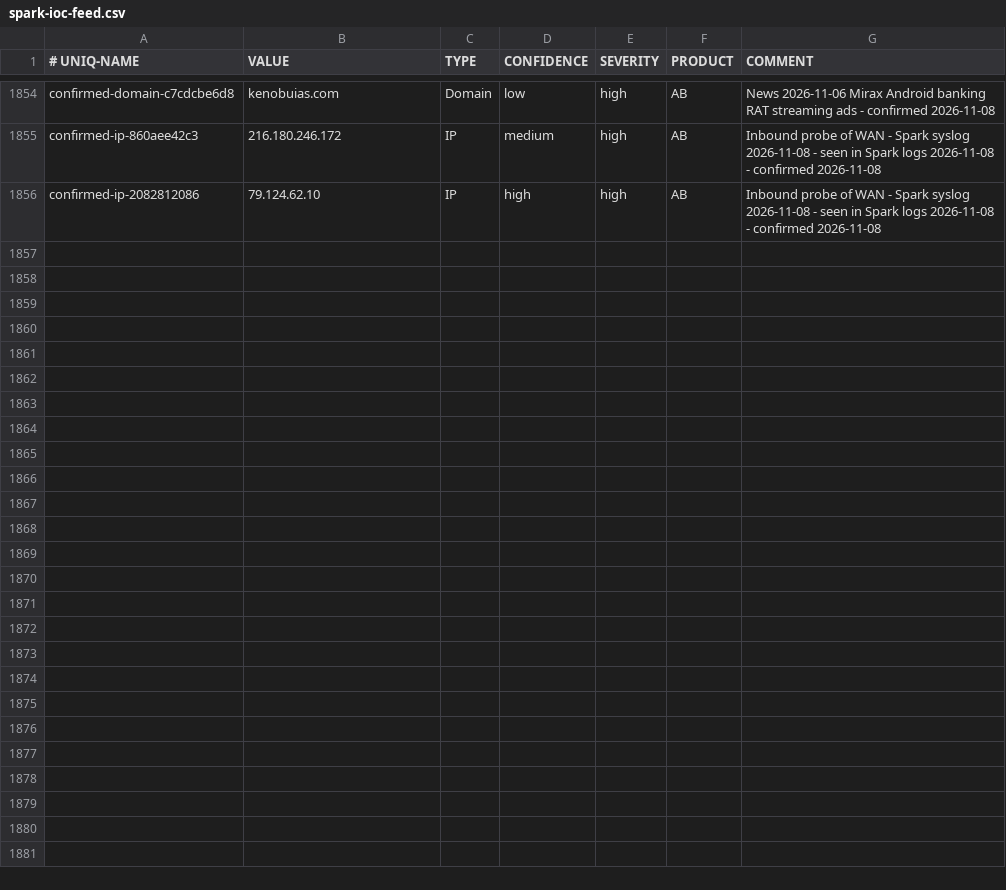
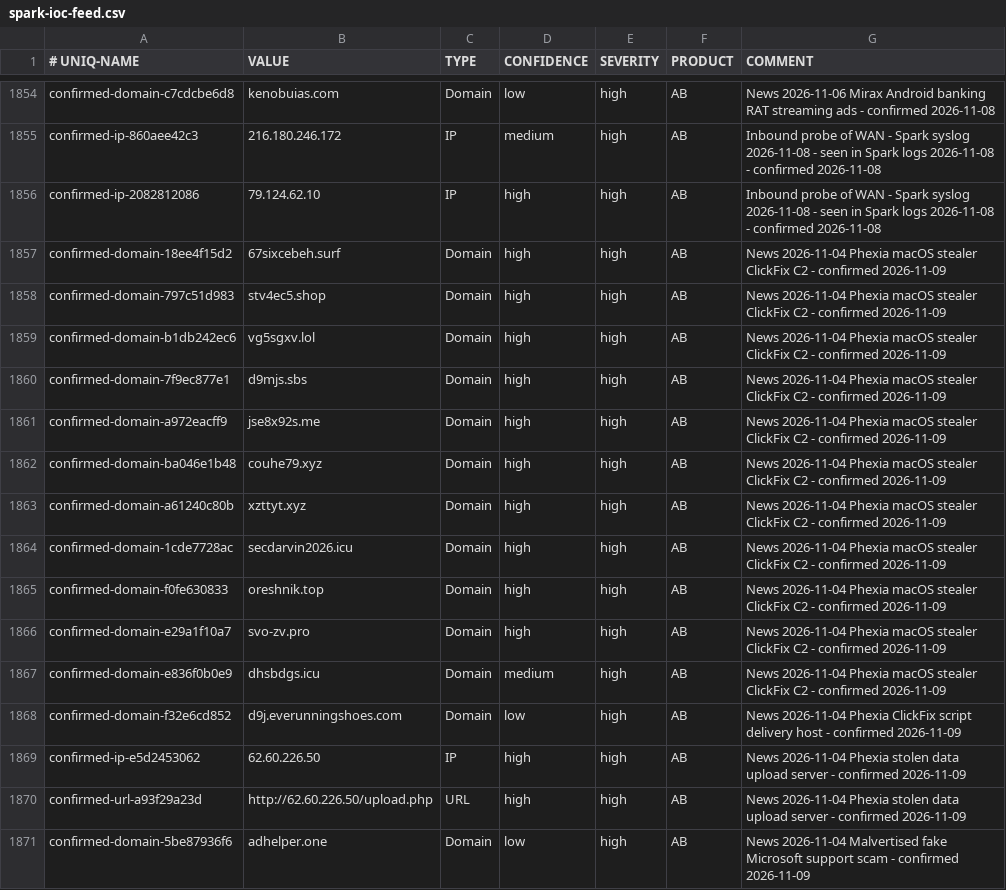
Before and after one commit to yanivil/home-threat-feed, a CSV file: spark-ioc-feed.csv, drawn as a sheet; only a part is shown, gaps mark what is left out.

Commit message:
Add 15 indicators from news 2026-11-09

```diff
--- a/spark-ioc-feed.csv
+++ b/spark-ioc-feed.csv
@@ -1856 +1856,16 @@ confirmed-ip-860aee42c3,216.180.246.172,IP,medium,high,AB,Inbound probe of WAN -
 confirmed-ip-2082812086,79.124.62.10,IP,high,high,AB,Inbound probe of WAN - Spark syslog 2026-11-08 - seen in Spark logs 2026-11-08 - confirmed 2026-11-08
+confirmed-domain-18ee4f15d2,67sixcebeh.surf,Domain,high,high,AB,News 2026-11-04 Phexia macOS stealer ClickFix C2 - confirmed 2026-11-09
+confirmed-domain-797c51d983,stv4ec5.shop,Domain,high,high,AB,News 2026-11-04 Phexia macOS stealer ClickFix C2 - confirmed 2026-11-09
+confirmed-domain-b1db242ec6,vg5sgxv.lol,Domain,high,high,AB,News 2026-11-04 Phexia macOS stealer ClickFix C2 - confirmed 2026-11-09
+confirmed-domain-7f9ec877e1,d9mjs.sbs,Domain,high,high,AB,News 2026-11-04 Phexia macOS stealer ClickFix C2 - confirmed 2026-11-09
+confirmed-domain-a972eacff9,jse8x92s.me,Domain,high,high,AB,News 2026-11-04 Phexia macOS stealer ClickFix C2 - confirmed 2026-11-09
+confirmed-domain-ba046e1b48,couhe79.xyz,Domain,high,high,AB,News 2026-11-04 Phexia macOS stealer ClickFix C2 - confirmed 2026-11-09
+confirmed-domain-a61240c80b,xzttyt.xyz,Domain,high,high,AB,News 2026-11-04 Phexia macOS stealer ClickFix C2 - confirmed 2026-11-09
+confirmed-domain-1cde7728ac,secdarvin2026.icu,Domain,high,high,AB,News 2026-11-04 Phexia macOS stealer ClickFix C2 - confirmed 2026-11-09
+confirmed-domain-f0fe630833,oreshnik.top,Domain,high,high,AB,News 2026-11-04 Phexia macOS stealer ClickFix C2 - confirmed 2026-11-09
+confirmed-domain-e29a1f10a7,svo-zv.pro,Domain,high,high,AB,News 2026-11-04 Phexia macOS stealer ClickFix C2 - confirmed 2026-11-09
+confirmed-domain-e836f0b0e9,dhsbdgs.icu,Domain,medium,high,AB,News 2026-11-04 Phexia macOS stealer ClickFix C2 - confirmed 2026-11-09
+confirmed-domain-f32e6cd852,d9j.everunningshoes.com,Domain,low,high,AB,News 2026-11-04 Phexia ClickFix script delivery host - confirmed 2026-11-09
+confirmed-ip-e5d2453062,62.60.226.50,IP,high,high,AB,News 2026-11-04 Phexia stolen data upload server - confirmed 2026-11-09
+confirmed-url-a93f29a23d,http://62.60.226.50/upload.php,URL,high,high,AB,News 2026-11-04 Phexia stolen data upload server - confirmed 2026-11-09
+confirmed-domain-5be87936f6,adhelper.one,Domain,low,high,AB,News 2026-11-04 Malvertised fake Microsoft support scam - confirmed 2026-11-09
```
